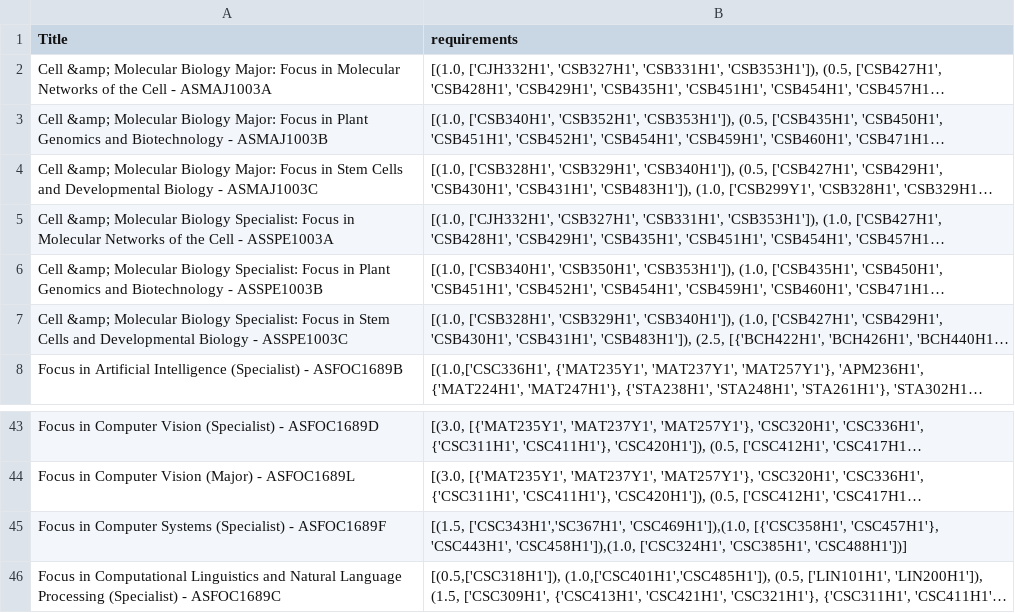
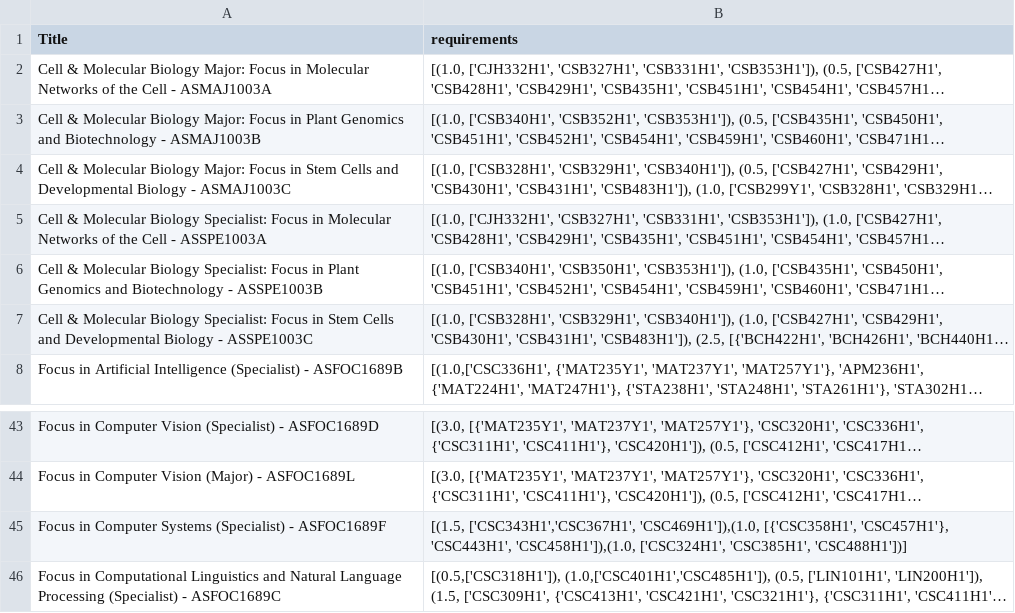
Before and after one commit to sarvaSanjay/FocusForge, a CSV file: focus-data.csv, drawn as a sheet; only a part is shown, gaps mark what is left out; long unchanged cells end in …; the diff names each change by its address in the sheet, - before the commit and + after, or states it on an @@ line.

```diff
--- a/focus-data.csv
+++ b/focus-data.csv
-A2 (Title): Cell &amp; Molecular Biology…
+A2 (Title): Cell & Molecular Biology…
-A3 (Title): Cell &amp; Molecular Biology…
+A3 (Title): Cell & Molecular Biology…
-A4 (Title): Cell &amp; Molecular Biology…
+A4 (Title): Cell & Molecular Biology…
-A5 (Title): Cell &amp; Molecular Biology…
+A5 (Title): Cell & Molecular Biology…
-A6 (Title): Cell &amp; Molecular Biology…
+A6 (Title): Cell & Molecular Biology…
-A7 (Title): Cell &amp; Molecular Biology…
+A7 (Title): Cell & Molecular Biology…
-B45 (requirements): [(1.5, ['CSC343H1','SC367H1', 'CSC469H1']),(1.0, [{'CSC358H1',…
+B45 (requirements): [(1.5, ['CSC343H1','CSC367H1', 'CSC469H1']),(1.0, [{'CSC358H1',…
```
Also changed, not shown: course-data.csv, 3 other files.
